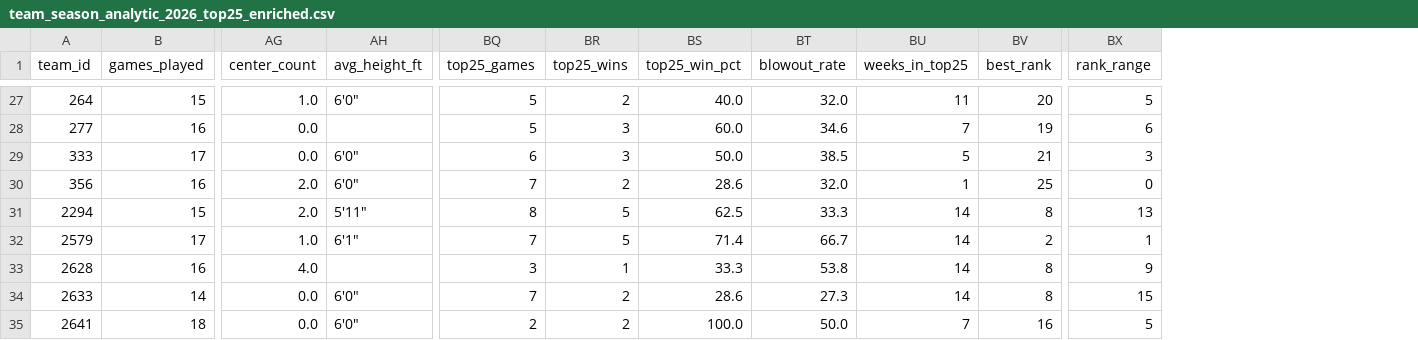
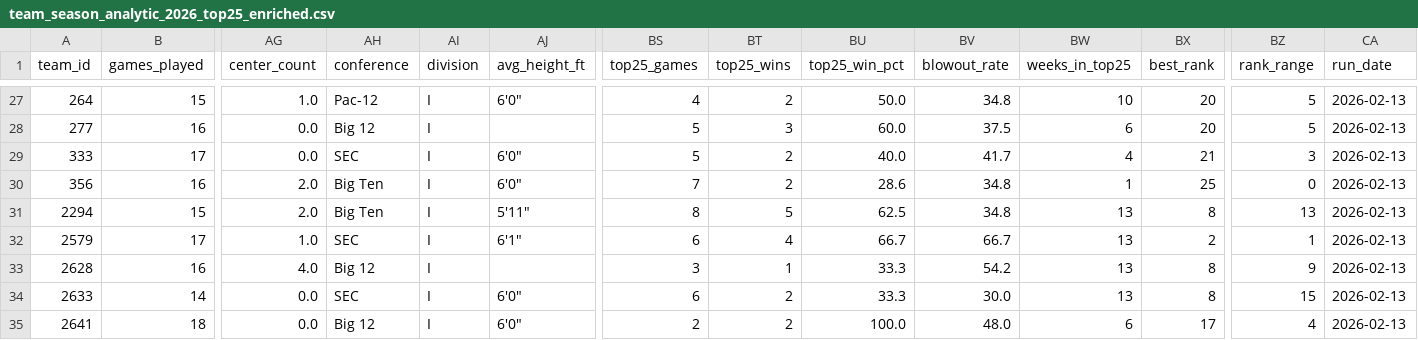
Before and after one commit to kbsmd-sportsmusicdata/wbb_2026_scout_reports, a CSV file: data/processed/roster/team_season_analytic_2026_top25_enriched.csv, drawn as a sheet; only a part is shown, gaps mark what is left out; addresses are those after the commit; the diff covers the shown part only; the diff names each change by its address in the sheet, - before the commit and + after, or states it on an @@ line.

```diff
--- a/data/processed/roster/team_season_analytic_2026_top25_enriched.csv
+++ b/data/processed/roster/team_season_analytic_2026_top25_enriched.csv
+column AH (conference), rows 27-35: Pac-12 | Big 12 | SEC | Big Ten | Big Ten | SEC | Big 12 | SEC | Big 12
+column AI (division), rows 27-35: all I
+column CA (run_date), rows 27-35: all 2026-02-13
-BS27 (top25_games): 5
+BS27 (top25_games): 4
-BU27 (top25_win_pct): 40.0
+BU27 (top25_win_pct): 50.0
-BV27 (blowout_rate): 32.0
+BV27 (blowout_rate): 34.8
-BW27 (weeks_in_top25): 11
+BW27 (weeks_in_top25): 10
-BV28 (blowout_rate): 34.6
+BV28 (blowout_rate): 37.5
-BW28 (weeks_in_top25): 7
+BW28 (weeks_in_top25): 6
-BX28 (best_rank): 19
+BX28 (best_rank): 20
-BZ28 (rank_range): 6
+BZ28 (rank_range): 5
-BS29 (top25_games): 6
+BS29 (top25_games): 5
-BT29 (top25_wins): 3
+BT29 (top25_wins): 2
-BU29 (top25_win_pct): 50.0
+BU29 (top25_win_pct): 40.0
-BV29 (blowout_rate): 38.5
+BV29 (blowout_rate): 41.7
-BW29 (weeks_in_top25): 5
+BW29 (weeks_in_top25): 4
-BV30 (blowout_rate): 32.0
+BV30 (blowout_rate): 34.8
-BV31 (blowout_rate): 33.3
+BV31 (blowout_rate): 34.8
-BW31:BW34 (weeks_in_top25): 14
+BW31:BW34 (weeks_in_top25): 13
-BS32 (top25_games): 7
+BS32 (top25_games): 6
-BT32 (top25_wins): 5
+BT32 (top25_wins): 4
-BU32 (top25_win_pct): 71.4
+BU32 (top25_win_pct): 66.7
-BV33 (blowout_rate): 53.8
+BV33 (blowout_rate): 54.2
-BS34 (top25_games): 7
+BS34 (top25_games): 6
-BU34 (top25_win_pct): 28.6
+BU34 (top25_win_pct): 33.3
-BV34 (blowout_rate): 27.3
+BV34 (blowout_rate): 30.0
-BV35 (blowout_rate): 50.0
+BV35 (blowout_rate): 48.0
-BW35 (weeks_in_top25): 7
+BW35 (weeks_in_top25): 6
-BX35 (best_rank): 16
+BX35 (best_rank): 17
-BZ35 (rank_range): 5
+BZ35 (rank_range): 4
```
Also changed, not shown: 74 edited cells elsewhere in this file, data/processed/roster/team_season_analytic_2026.csv, data/processed/roster/team_season_analytic_2026_top25.csv, 3 other files.
